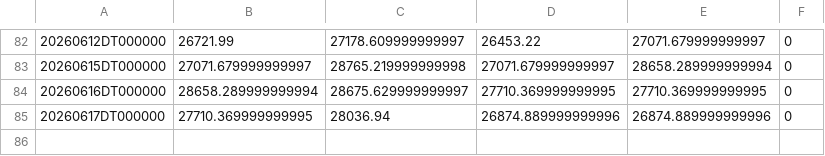
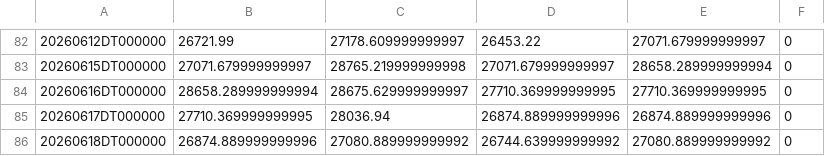
Before and after one commit to ymunwes/seed_youngDreamer_strategies, a CSV file: data/QLDT.csv, drawn as a sheet; only a part is shown, gaps mark what is left out; the diff names each change by its address in the sheet, - before the commit and + after, or states it on an @@ line.

```diff
--- a/data/QLDT.csv
+++ b/data/QLDT.csv
+row 86: 20260618DT000000 | 26874.889999999996 | 27080.889999999992 | 26744.639999999992 | 27080.889999999992 | 0
```
Also changed, not shown: data/2PQ3.csv, data/QQQI.csv, 18 other files.
